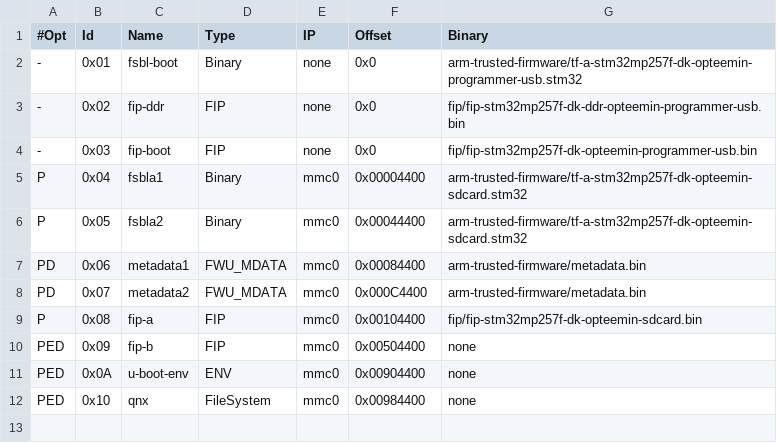
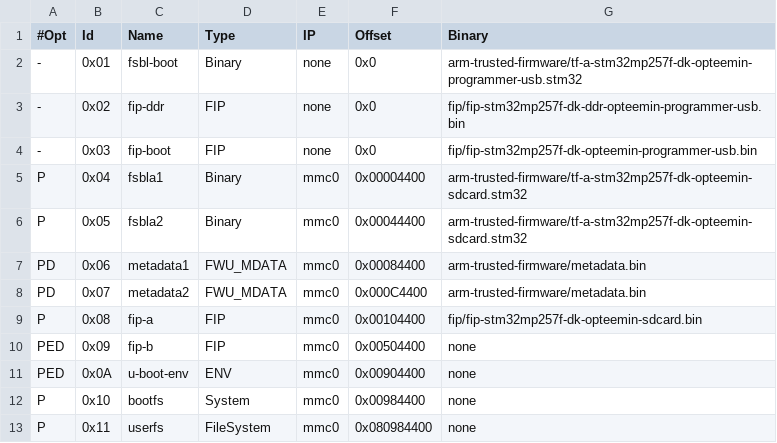
Before and after one commit to KozhinovAlexander/qnx8-bsp-stm32mp257f-dk, a TSV file: deploy/images/flashlayout_stm32mp257f-dk/FlashLayout_board_stm32mp257f-dk-qnx.tsv, drawn as a sheet.

Commit message:
deploy: add dtb and docs
Signed-off-by: Alexander Kozhinov <ak.alexander.kozhinov@gmail.com>

```diff
--- a/deploy/images/flashlayout_stm32mp257f-dk/FlashLayout_board_stm32mp257f-dk-qnx.tsv
+++ b/deploy/images/flashlayout_stm32mp257f-dk/FlashLayout_board_stm32mp257f-dk-qnx.tsv
@@ -11,2 +11,3 @@ PED	0x09	fip-b	FIP	mmc0	0x00504400	none
 PED	0x0A	u-boot-env	ENV	mmc0	0x00904400	none
-PED	0x10	qnx	FileSystem	mmc0	0x00984400	none
+P	0x10	bootfs	System	mmc0	0x00984400	none
+P	0x11	userfs	FileSystem	mmc0	0x080984400	none
```
Also changed, not shown: 15 other files.
